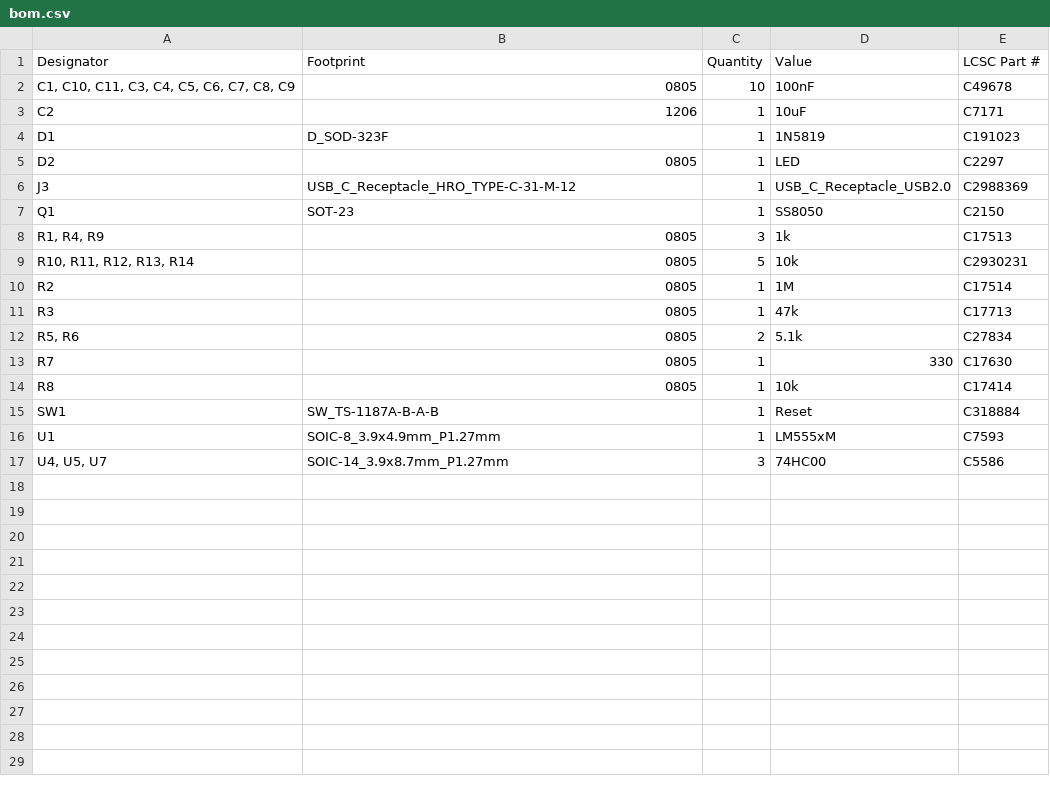
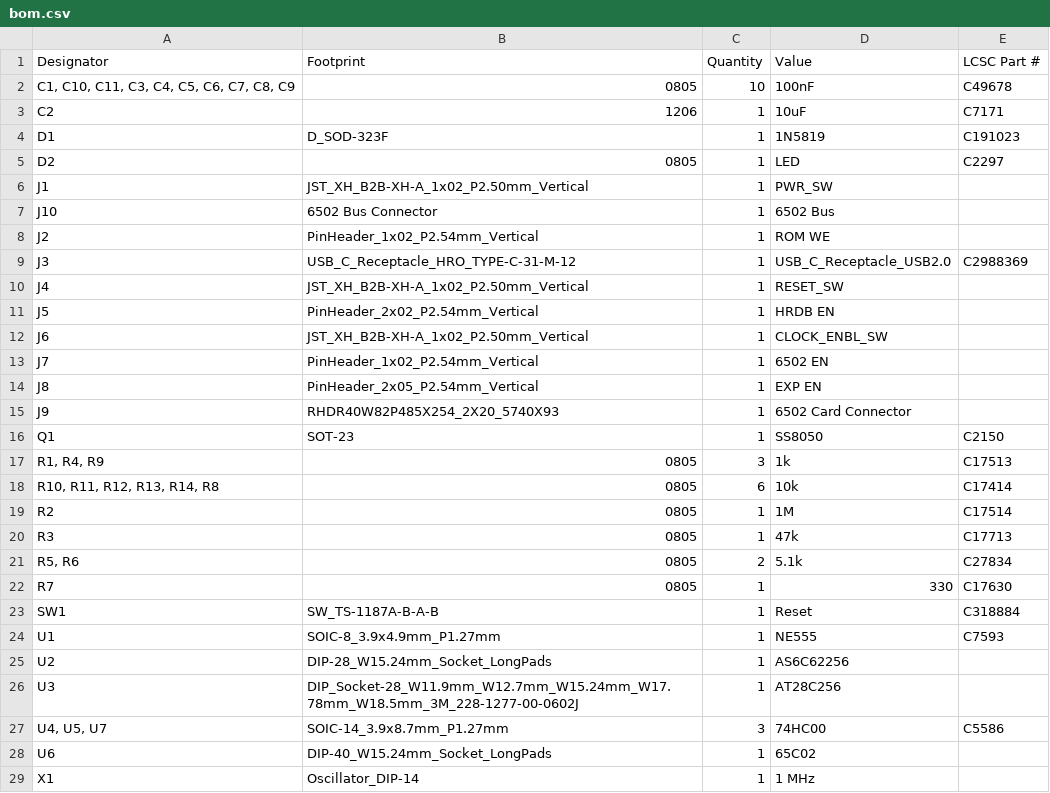
Before and after one commit to acwright/6502-VCS, a CSV file: Production/Main Board/Rev 1.1/bom.csv, drawn as a sheet.

```diff
--- a/Production/Main Board/Rev 1.1/bom.csv
+++ b/Production/Main Board/Rev 1.1/bom.csv
@@ -5,6 +5,15 @@ D1,D_SOD-323F,1,1N5819,C191023
 D2,0805,1,LED,C2297
+J1,JST_XH_B2B-XH-A_1x02_P2.50mm_Vertical,1,PWR_SW,
+J10,6502 Bus Connector,1,6502 Bus,
+J2,PinHeader_1x02_P2.54mm_Vertical,1,ROM WE,
 J3,USB_C_Receptacle_HRO_TYPE-C-31-M-12,1,USB_C_Receptacle_USB2.0,C2988369
+J4,JST_XH_B2B-XH-A_1x02_P2.50mm_Vertical,1,RESET_SW,
+J5,PinHeader_2x02_P2.54mm_Vertical,1,HRDB EN,
+J6,JST_XH_B2B-XH-A_1x02_P2.50mm_Vertical,1,CLOCK_ENBL_SW,
+J7,PinHeader_1x02_P2.54mm_Vertical,1,6502 EN,
+J8,PinHeader_2x05_P2.54mm_Vertical,1,EXP EN,
+J9,RHDR40W82P485X254_2X20_5740X93,1,6502 Card Connector,
 Q1,SOT-23,1,SS8050,C2150
 "R1, R4, R9",0805,3,1k,C17513
-"R10, R11, R12, R13, R14",0805,5,10k,C2930231
+"R10, R11, R12, R13, R14, R8",0805,6,10k,C17414
 R2,0805,1,1M,C17514
@@ -13,5 +22,8 @@ R3,0805,1,47k,C17713
 R7,0805,1,330,C17630
-R8,0805,1,10k,C17414
 SW1,SW_TS-1187A-B-A-B,1,Reset,C318884
-U1,SOIC-8_3.9x4.9mm_P1.27mm,1,LM555xM,C7593
+U1,SOIC-8_3.9x4.9mm_P1.27mm,1,NE555,C7593
+U2,DIP-28_W15.24mm_Socket_LongPads,1,AS6C62256,
+U3,DIP_Socket-28_W11.9mm_W12.7mm_W15.24mm_W17.78mm_W18.5mm_3M_228-1277-00-0602J,1,AT28C256,
 "U4, U5, U7",SOIC-14_3.9x8.7mm_P1.27mm,3,74HC00,C5586
+U6,DIP-40_W15.24mm_Socket_LongPads,1,65C02,
+X1,Oscillator_DIP-14,1,1 MHz,
```
Also changed, not shown: Production/Flash Cart/Rev 1.0/bom.csv, Production/Main Board/Rev 1.0/bom.csv, 23 other files.
